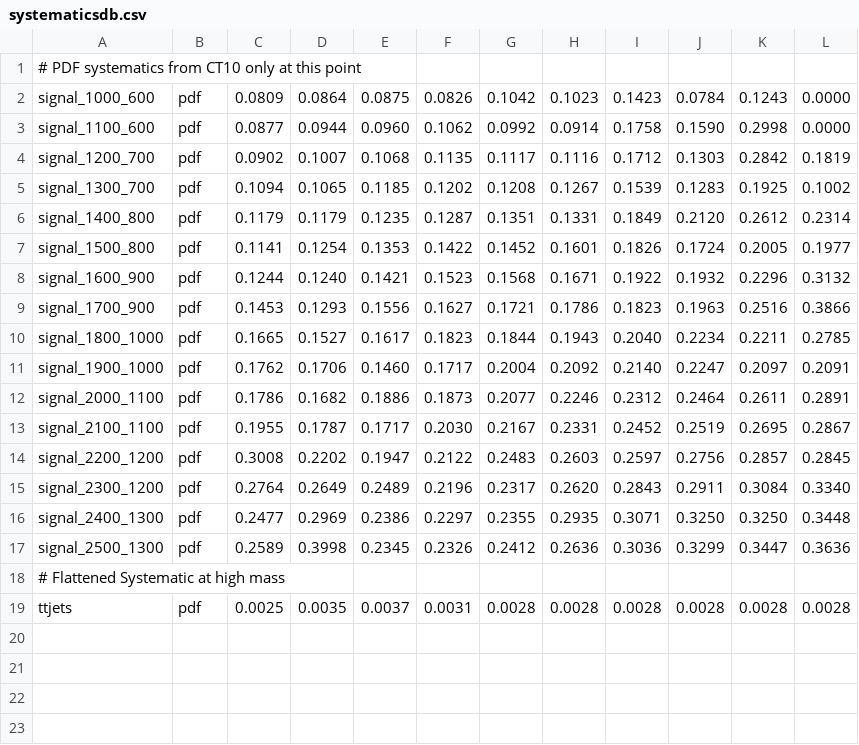
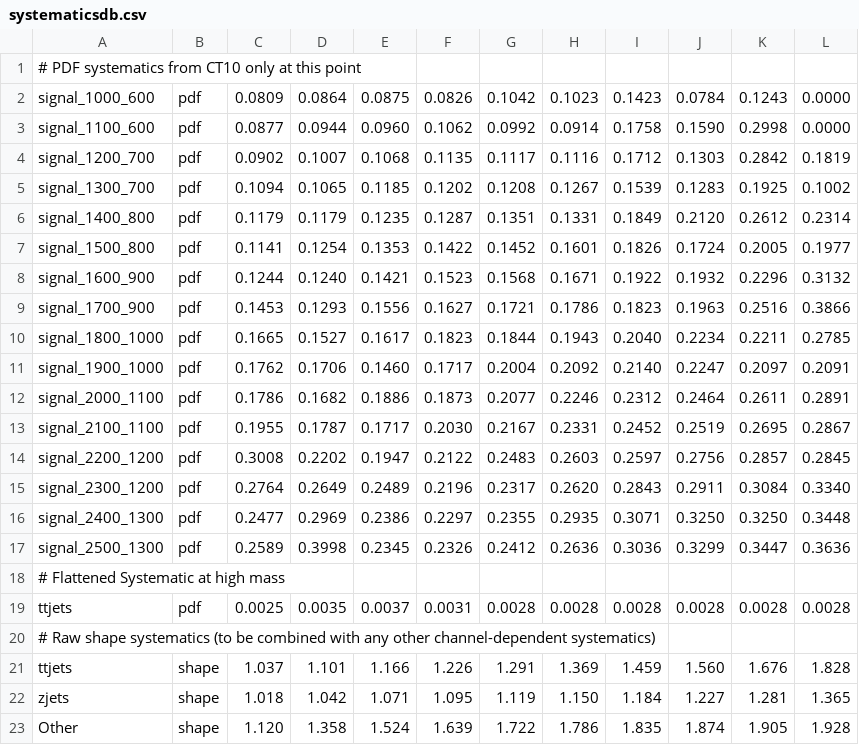
Before and after one commit to UMN-CMS/HZZ4Leptons, a CSV file: HeavyNu/Limits/ctool/systematicsdb.csv, drawn as a sheet.

Commit message:
Changes for new systematics handling

```diff
--- a/HeavyNu/Limits/ctool/systematicsdb.csv
+++ b/HeavyNu/Limits/ctool/systematicsdb.csv
@@ -19 +19,5 @@ signal_2500_1300,pdf,0.2589,0.3998,0.2345,0.2326,0.2412,0.2636,0.3036,0.3299,0.3
 ttjets,pdf,0.0025,0.0035,0.0037,0.0031,0.0028,0.0028,0.0028,0.0028,0.0028,0.0028
+# Raw shape systematics (to be combined with any other channel-dependent systematics)
+ttjets,shape,1.037,1.101,1.166,1.226,1.291,1.369,1.459,1.560,1.676,1.828
+zjets,shape,1.018,1.042,1.071,1.095,1.119,1.150,1.184,1.227,1.281,1.365
+Other,shape,1.120,1.358,1.524,1.639,1.722,1.786,1.835,1.874,1.905,1.928
```
Also changed, not shown: 5 other files.
